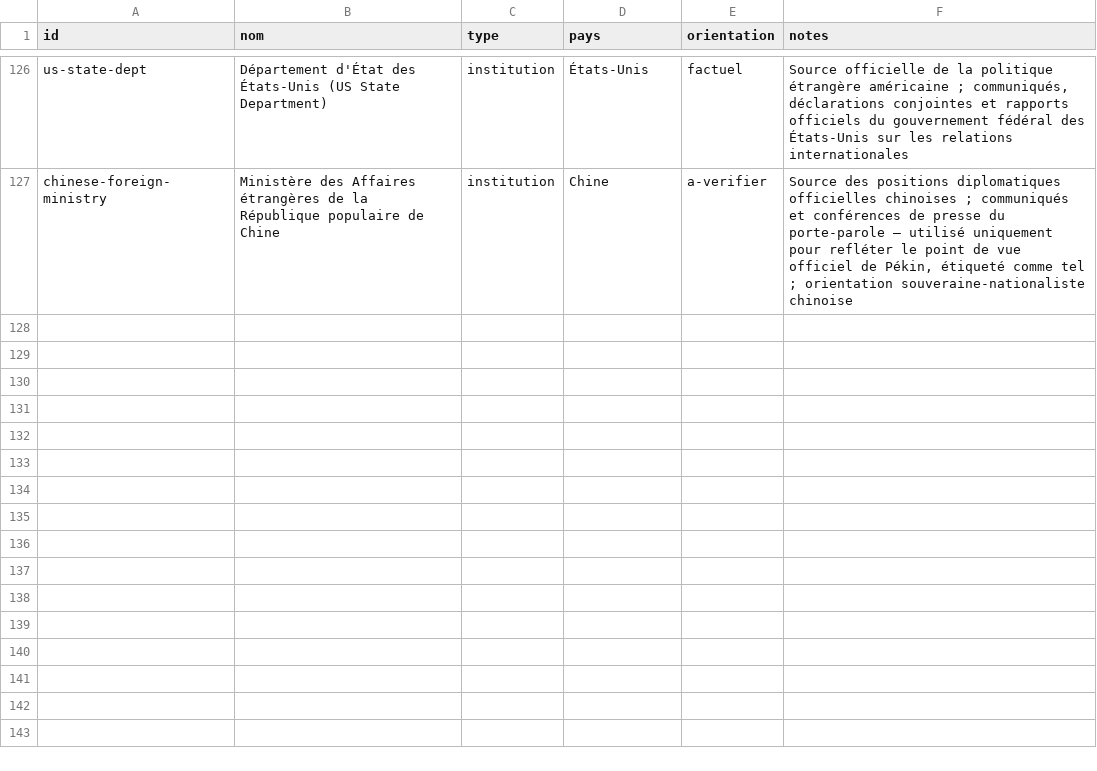
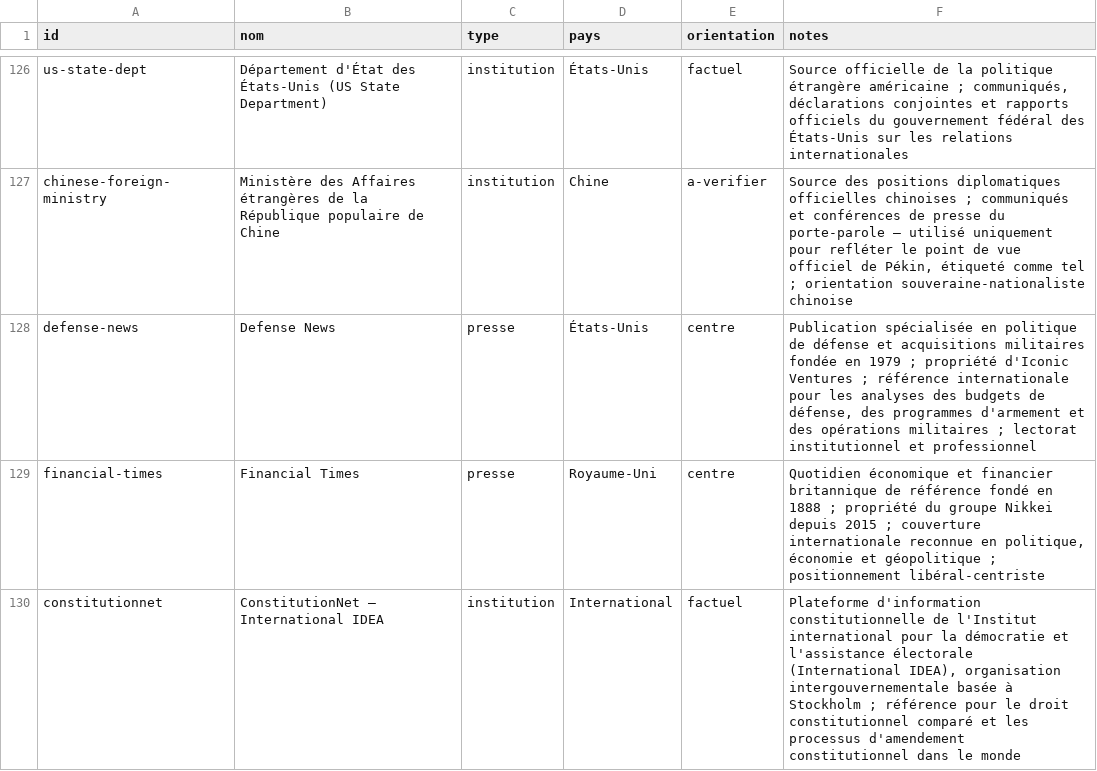
Before and after one commit to Kamaya22/geopolitique-quotidienne, a CSV file: data/registry.csv, drawn as a sheet; only a part is shown, gaps mark what is left out.

```diff
--- a/data/registry.csv
+++ b/data/registry.csv
@@ -127 +127,4 @@ us-state-dept,Département d'État des États-Unis (US State Department),institu
 chinese-foreign-ministry,Ministère des Affaires étrangères de la République populaire de Chine,institution,Chine,a-verifier,"Source des positions diplomatiques officielles chinoises ; communiqués et conférences de presse du porte-parole — utilisé uniquement pour refléter le point de vue officiel de Pékin, étiqueté comme tel ; orientation souveraine-nationaliste chinoise"
+defense-news,Defense News,presse,États-Unis,centre,"Publication spécialisée en politique de défense et acquisitions militaires fondée en 1979 ; propriété d'Iconic Ventures ; référence internationale pour les analyses des budgets de défense, des programmes d'armement et des opérations militaires ; lectorat institutionnel et professionnel"
+financial-times,Financial Times,presse,Royaume-Uni,centre,"Quotidien économique et financier britannique de référence fondé en 1888 ; propriété du groupe Nikkei depuis 2015 ; couverture internationale reconnue en politique, économie et géopolitique ; positionnement libéral-centriste"
+constitutionnet,ConstitutionNet — International IDEA,institution,International,factuel,"Plateforme d'information constitutionnelle de l'Institut international pour la démocratie et l'assistance électorale (International IDEA), organisation intergouvernementale basée à Stockholm ; référence pour le droit constitutionnel comparé et les processus d'amendement constitutionnel dans le monde"
```
Also changed, not shown: 3 other files.
